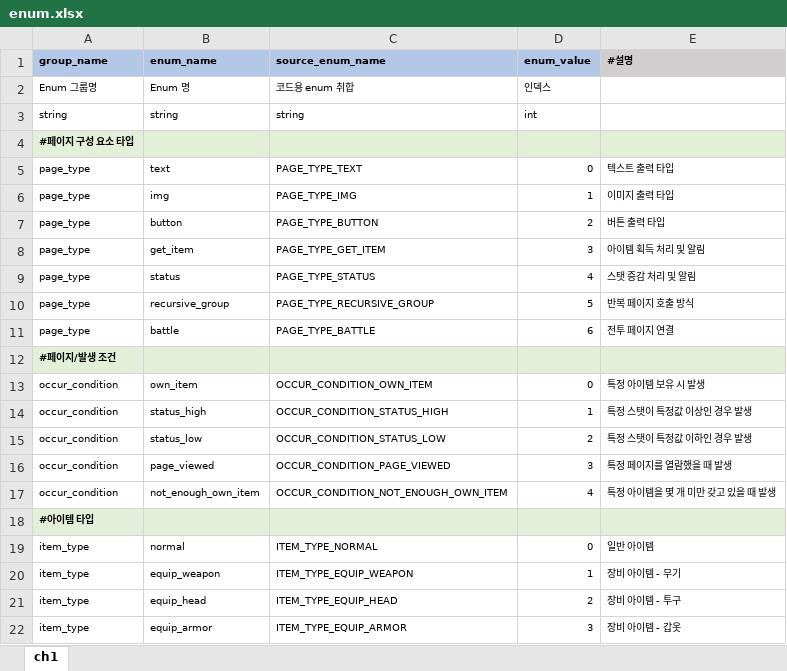
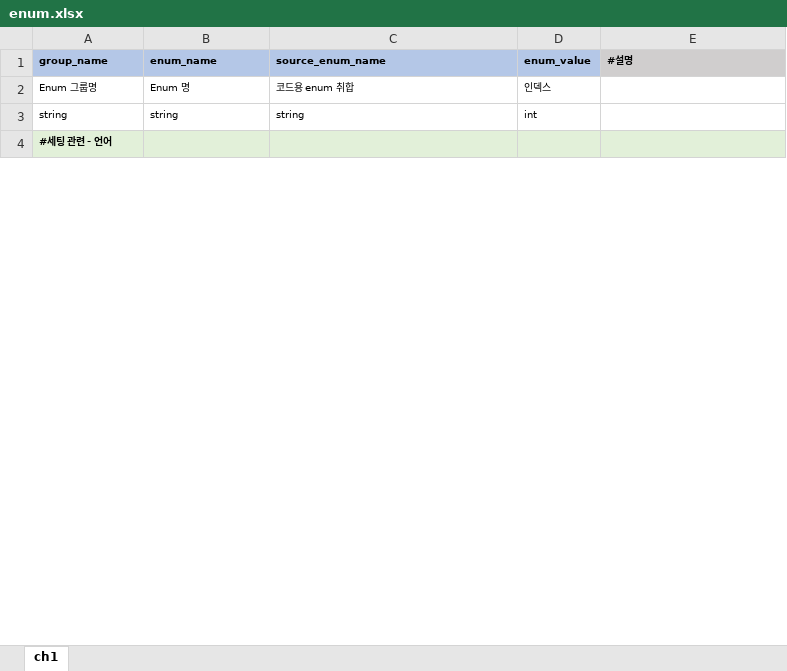
Before and after one commit to YerimYerim/Go.D.Taekwon, an Excel workbook: GameData/Excel/enum.xlsx, sheet ch1, drawn as a sheet; only a part is shown; values as stored, in another font and other column widths than the file's, no borders; removed rows and columns are numbered as before the commit, all else as after; the diff covers the shown part only; the diff names each change by its address in the sheet, - before the commit and + after, or states it on an @@ line.

Commit message:
[woo] 언어용 enum 추가

```diff
--- a/GameData/Excel/enum.xlsx (sheet ch1)
+++ b/GameData/Excel/enum.xlsx (sheet ch1)
-A4 (group_name): #페이지 구성 요소 타입
+A4 (group_name): #세팅 관련 - 언어
-row 5: page_type | text | PAGE_TYPE_TEXT | 0 | 텍스트 출력 타입
-row 6: page_type | img | PAGE_TYPE_IMG | 1 | 이미지 출력 타입
-row 7: page_type | button | PAGE_TYPE_BUTTON | 2 | 버튼 출력 타입
-row 8: page_type | get_item | PAGE_TYPE_GET_ITEM | 3 | 아이템 획득 처리 및 알림
-row 9: page_type | status | PAGE_TYPE_STATUS | 4 | 스탯 증감 처리 및 알림
-row 10: page_type | recursive_group | PAGE_TYPE_RECURSIVE_GROUP | 5 | 반복 페이지 호출 방식
-row 11: page_type | battle | PAGE_TYPE_BATTLE | 6 | 전투 페이지 연결
-row 12: #페이지/발생 조건
-row 13: occur_condition | own_item | OCCUR_CONDITION_OWN_ITEM | 0 | 특정 아이템 보유 시 발생
-row 14: occur_condition | status_high | OCCUR_CONDITION_STATUS_HIGH | 1 | 특정 스탯이 특정값 이상인 경우 발생
-row 15: occur_condition | status_low | OCCUR_CONDITION_STATUS_LOW | 2 | 특정 스탯이 특정값 이하인 경우 발생
-row 16: occur_condition | page_viewed | OCCUR_CONDITION_PAGE_VIEWED | 3 | 특정 페이지를 열람했을 때 발생
-row 17: occur_condition | not_enough_own_item | OCCUR_CONDITION_NOT_ENOUGH_OWN_ITEM | 4 | 특정 아이템을 몇 개 미만 갖고 있을 때 발생
-row 18: #아이템 타입
-row 19: item_type | normal | ITEM_TYPE_NORMAL | 0 | 일반 아이템
-row 20: item_type | equip_weapon | ITEM_TYPE_EQUIP_WEAPON | 1 | 장비 아이템 - 무기
-row 21: item_type | equip_head | ITEM_TYPE_EQUIP_HEAD | 2 | 장비 아이템 - 투구
-row 22: item_type | equip_armor | ITEM_TYPE_EQUIP_ARMOR | 3 | 장비 아이템 - 갑옷
```
Also changed, not shown: 1 added row and 27 removed rows elsewhere in this sheet, 2 other files.
